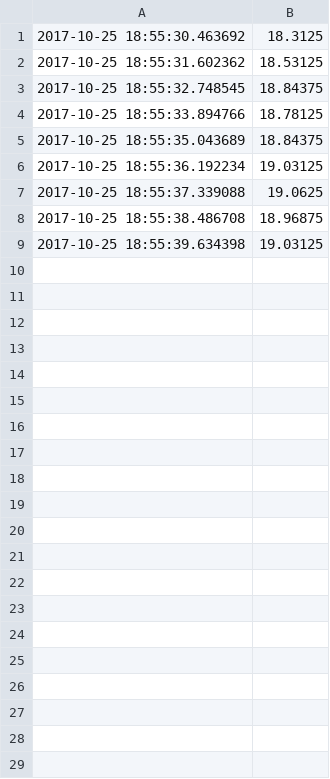
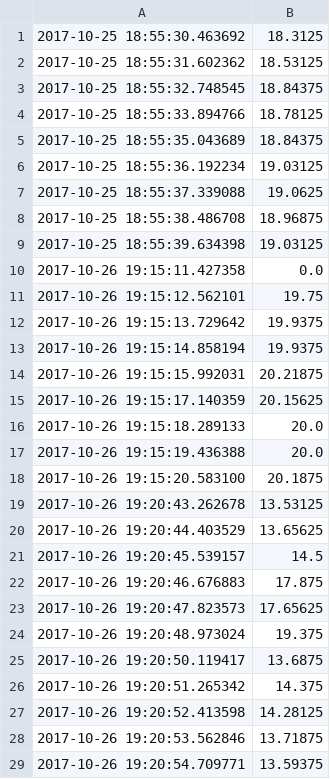
Before and after one commit to peterha34/bondi, a CSV file: treatment-station/wip/ts1-sensordata.csv, drawn as a sheet; only a part is shown; the diff covers the shown part only; the diff names each change by its address in the sheet, - before the commit and + after, or states it on an @@ line.

Commit message:
3 sensors and 1 value acceleration

```diff
--- a/treatment-station/wip/ts1-sensordata.csv
+++ b/treatment-station/wip/ts1-sensordata.csv
+row 10: 2017-10-26 19:15:11.427358 | 0.0
+row 11: 2017-10-26 19:15:12.562101 | 19.75
+row 12: 2017-10-26 19:15:13.729642 | 19.9375
+row 13: 2017-10-26 19:15:14.858194 | 19.9375
+row 14: 2017-10-26 19:15:15.992031 | 20.21875
+row 15: 2017-10-26 19:15:17.140359 | 20.15625
+row 16: 2017-10-26 19:15:18.289133 | 20.0
+row 17: 2017-10-26 19:15:19.436388 | 20.0
+row 18: 2017-10-26 19:15:20.583100 | 20.1875
+row 19: 2017-10-26 19:20:43.262678 | 13.53125
+row 20: 2017-10-26 19:20:44.403529 | 13.65625
+row 21: 2017-10-26 19:20:45.539157 | 14.5
+row 22: 2017-10-26 19:20:46.676883 | 17.875
+row 23: 2017-10-26 19:20:47.823573 | 17.65625
+row 24: 2017-10-26 19:20:48.973024 | 19.375
+row 25: 2017-10-26 19:20:50.119417 | 13.6875
+row 26: 2017-10-26 19:20:51.265342 | 14.375
+row 27: 2017-10-26 19:20:52.413598 | 14.28125
+row 28: 2017-10-26 19:20:53.562846 | 13.71875
+row 29: 2017-10-26 19:20:54.709771 | 13.59375
```
Also changed, not shown: 22 added rows elsewhere in this file, 15 other files.
